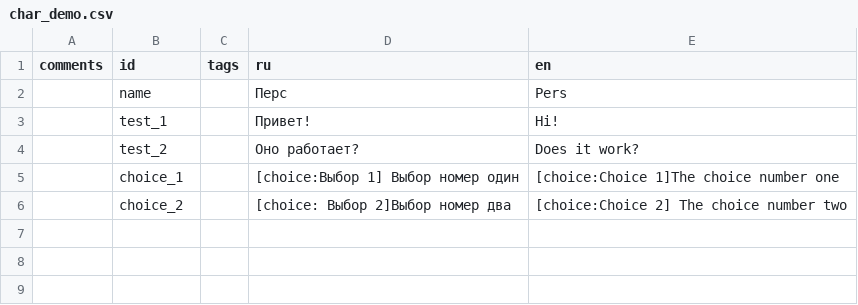
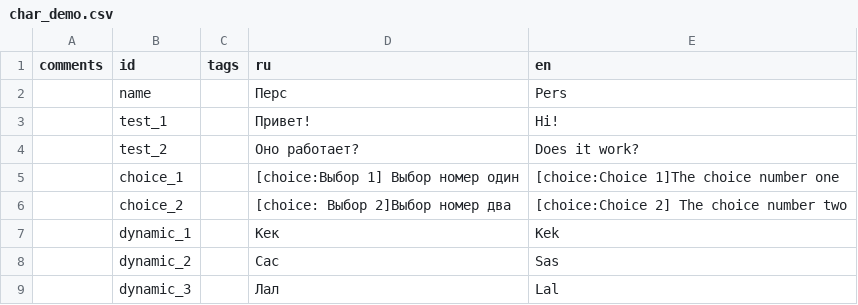
Before and after one commit to Kolgolar/DUPA, a CSV file: dupa/speakers/char_demo/char_demo.csv, drawn as a sheet; the diff names each change by its address in the sheet, - before the commit and + after, or states it on an @@ line.

```diff
--- a/dupa/speakers/char_demo/char_demo.csv
+++ b/dupa/speakers/char_demo/char_demo.csv
+row 7:  | dynamic_1 |  | Кек | Kek
+row 8:  | dynamic_2 |  | Сас | Sas
+row 9:  | dynamic_3 |  | Лал | Lal
```
Also changed, not shown: 13 other files.
